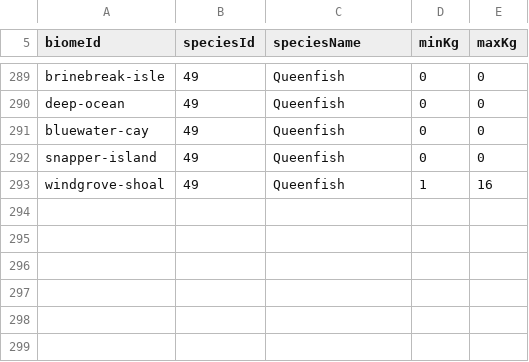
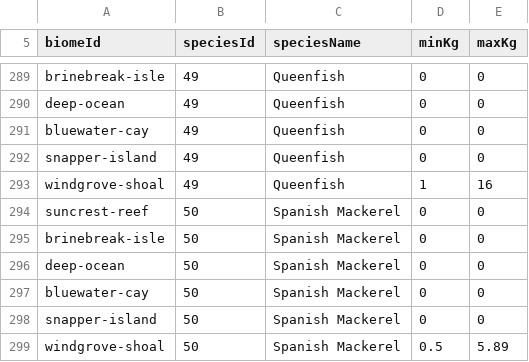
Before and after one commit to GalacticSlayer/3D-Android-Open-World, a CSV file: Assets/Resources/FishingTuning/BiomeFishWeights.csv, drawn as a sheet; only a part is shown, gaps mark what is left out.

Commit message:
Add Windgrove Spanish Mackerel with authored rig and squid-only catches
Ship the FBX, UV texture and Blender source, and generate the fish prefab through the shared authored fish importer. Split Windgrove squid catches 40/30/30 and validate Windgrove catches in map-wide tournaments.

```diff
--- a/Assets/Resources/FishingTuning/BiomeFishWeights.csv
+++ b/Assets/Resources/FishingTuning/BiomeFishWeights.csv
@@ -293 +293,7 @@ snapper-island,49,Queenfish,0,0
 windgrove-shoal,49,Queenfish,1,16
+suncrest-reef,50,Spanish Mackerel,0,0
+brinebreak-isle,50,Spanish Mackerel,0,0
+deep-ocean,50,Spanish Mackerel,0,0
+bluewater-cay,50,Spanish Mackerel,0,0
+snapper-island,50,Spanish Mackerel,0,0
+windgrove-shoal,50,Spanish Mackerel,0.5,5.89
```
Also changed, not shown: Assets/Resources/FishingTuning/BiomeBaitSpeciesChance.csv, Assets/Resources/FishingTuning/BiomeFishStats.csv, 22 other files.
